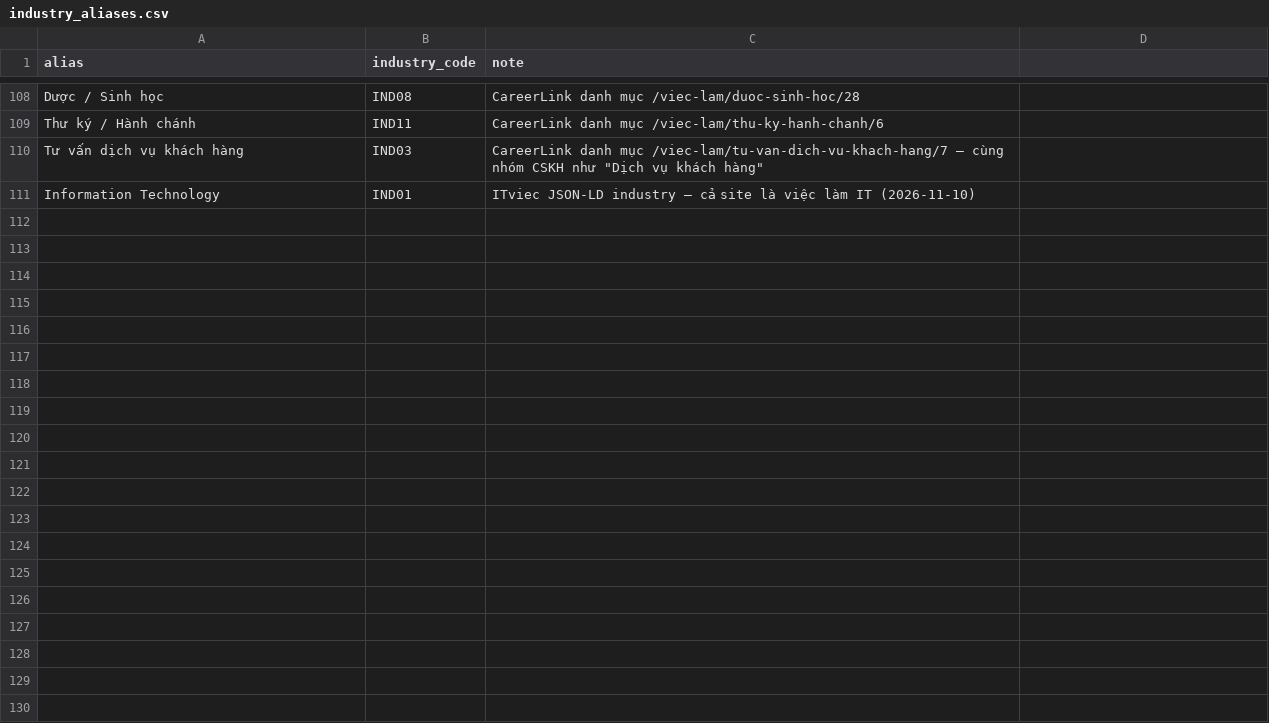
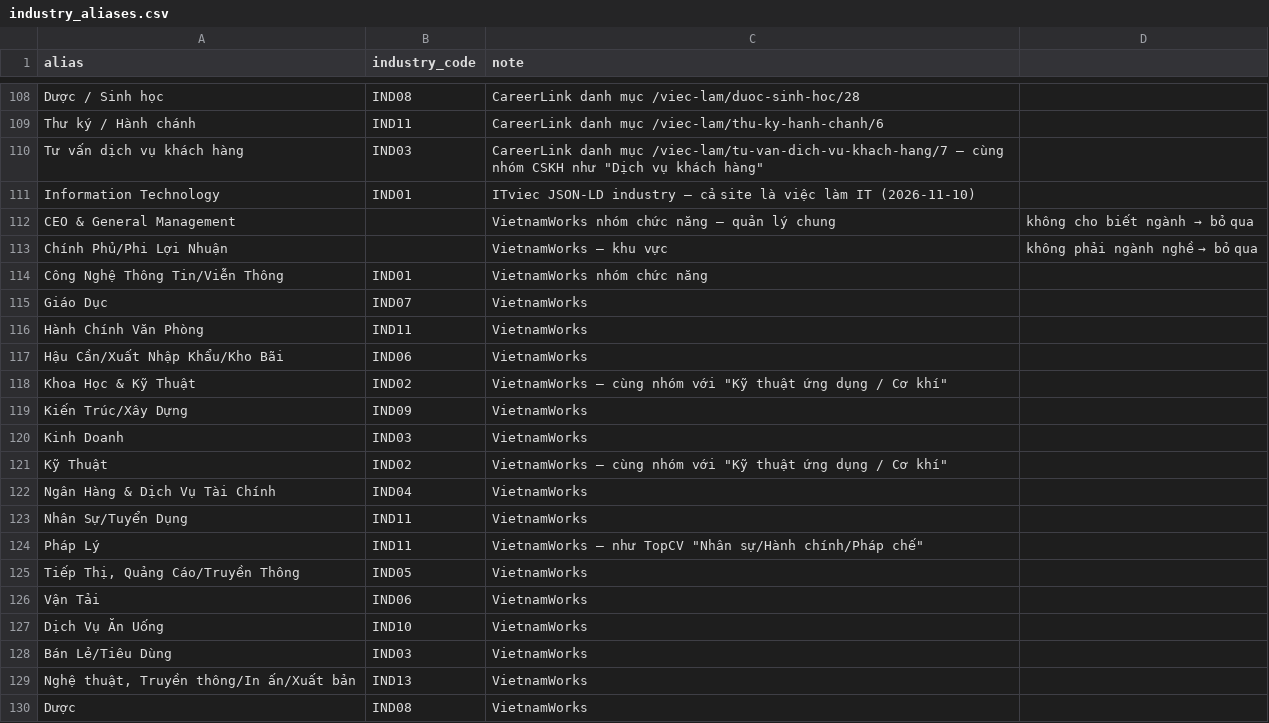
Before and after one commit to DuongLor/jobmarket-crawl, a CSV file: seeds/industry_aliases.csv, drawn as a sheet; only a part is shown, gaps mark what is left out.

```diff
--- a/seeds/industry_aliases.csv
+++ b/seeds/industry_aliases.csv
@@ -111 +111,20 @@ Tư vấn dịch vụ khách hàng,IND03,CareerLink danh mục /viec-lam/tu-van-
 Information Technology,IND01,ITviec JSON-LD industry — cả site là việc làm IT (2026-11-10)
+CEO & General Management,,VietnamWorks nhóm chức năng — quản lý chung, không cho biết ngành → bỏ qua
+Chính Phủ/Phi Lợi Nhuận,,VietnamWorks — khu vực, không phải ngành nghề → bỏ qua
+Công Nghệ Thông Tin/Viễn Thông,IND01,VietnamWorks nhóm chức năng
+Giáo Dục,IND07,VietnamWorks
+Hành Chính Văn Phòng,IND11,VietnamWorks
+Hậu Cần/Xuất Nhập Khẩu/Kho Bãi,IND06,VietnamWorks
+Khoa Học & Kỹ Thuật,IND02,VietnamWorks — cùng nhóm với "Kỹ thuật ứng dụng / Cơ khí"
+Kiến Trúc/Xây Dựng,IND09,VietnamWorks
+Kinh Doanh,IND03,VietnamWorks
+Kỹ Thuật,IND02,VietnamWorks — cùng nhóm với "Kỹ thuật ứng dụng / Cơ khí"
+Ngân Hàng & Dịch Vụ Tài Chính,IND04,VietnamWorks
+Nhân Sự/Tuyển Dụng,IND11,VietnamWorks
+Pháp Lý,IND11,VietnamWorks — như TopCV "Nhân sự/Hành chính/Pháp chế"
+"Tiếp Thị, Quảng Cáo/Truyền Thông",IND05,VietnamWorks
+Vận Tải,IND06,VietnamWorks
+Dịch Vụ Ăn Uống,IND10,VietnamWorks
+Bán Lẻ/Tiêu Dùng,IND03,VietnamWorks
+"Nghệ thuật, Truyền thông/In ấn/Xuất bản",IND13,VietnamWorks
+Dược,IND08,VietnamWorks
```
Also changed, not shown: seeds/label_aliases.csv, 10 other files.
